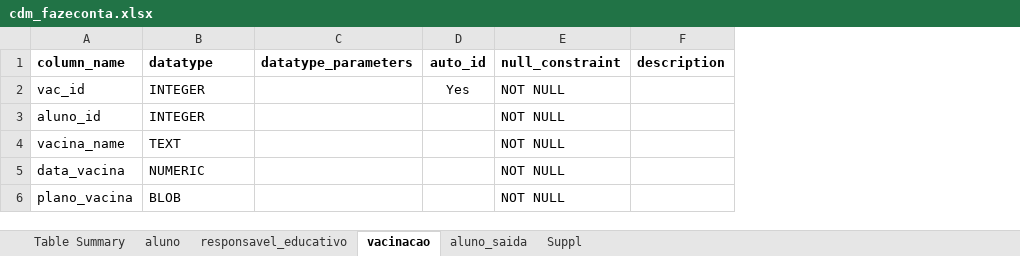
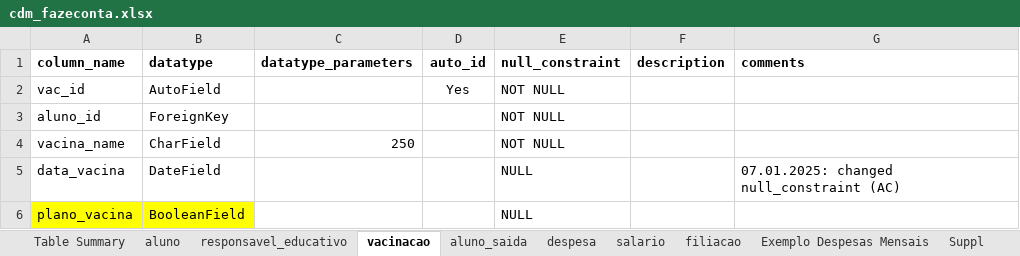
Before and after one commit to akls/faz-e-conta, an Excel workbook: resources/cdm/cdm_fazeconta.xlsx, sheet vacinacao, drawn as a sheet; values as stored, in another font and other column widths than the file's, no borders; charts and pictures not drawn; the diff names each change by its address in the sheet, - before the commit and + after, or states it on an @@ line.

```diff
--- a/resources/cdm/cdm_fazeconta.xlsx (sheet vacinacao)
+++ b/resources/cdm/cdm_fazeconta.xlsx (sheet vacinacao)
+sheet tab: despesa
+sheet tab: salario
+sheet tab: filiacao
+sheet tab: Exemplo Despesas Mensais
+column G (comments), row 5: 07.01.2025: changed null_constraint (AC)
-B2 (datatype): INTEGER
+B2 (datatype): AutoField
-B3 (datatype): INTEGER
+B3 (datatype): ForeignKey
-B4 (datatype): TEXT
+B4 (datatype): CharField
-C4 (datatype_parameters): (empty)
+C4 (datatype_parameters): 250
-B5 (datatype): NUMERIC
+B5 (datatype): DateField
-E5:E6 (null_constraint): NOT NULL
+E5:E6 (null_constraint): NULL
-A6:B6 fill: none
+A6:B6 fill: #FFFF00
-B6 (datatype): BLOB
+B6 (datatype): BooleanField
```
Also changed, not shown: sheet responsavel_educativo, sheet aluno, sheet Suppl, sheet aluno_saida, sheet Table Summary, charts or pictures.
